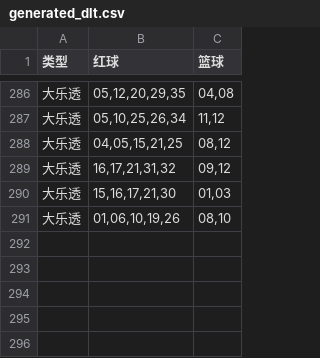
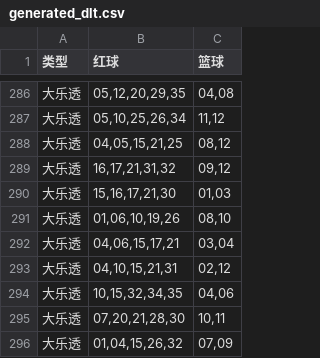
Before and after one commit to hc353167950/new_project, a CSV file: message/data/generated_dlt.csv, drawn as a sheet; only a part is shown, gaps mark what is left out; the diff names each change by its address in the sheet, - before the commit and + after, or states it on an @@ line.

```diff
--- a/message/data/generated_dlt.csv
+++ b/message/data/generated_dlt.csv
+row 292: 大乐透 | 04,06,15,17,21 | 03,04
+row 293: 大乐透 | 04,10,15,21,31 | 02,12
+row 294: 大乐透 | 10,15,32,34,35 | 04,06
+row 295: 大乐透 | 07,20,21,28,30 | 10,11
+row 296: 大乐透 | 01,04,15,26,32 | 07,09
```
